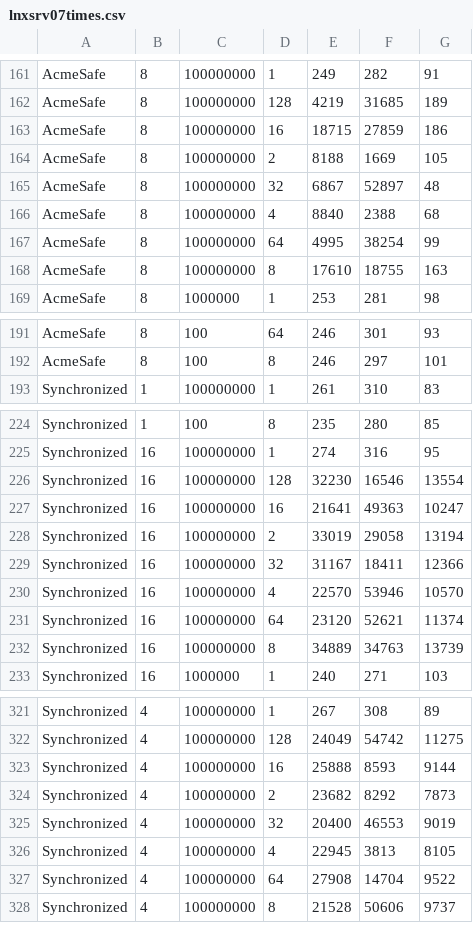
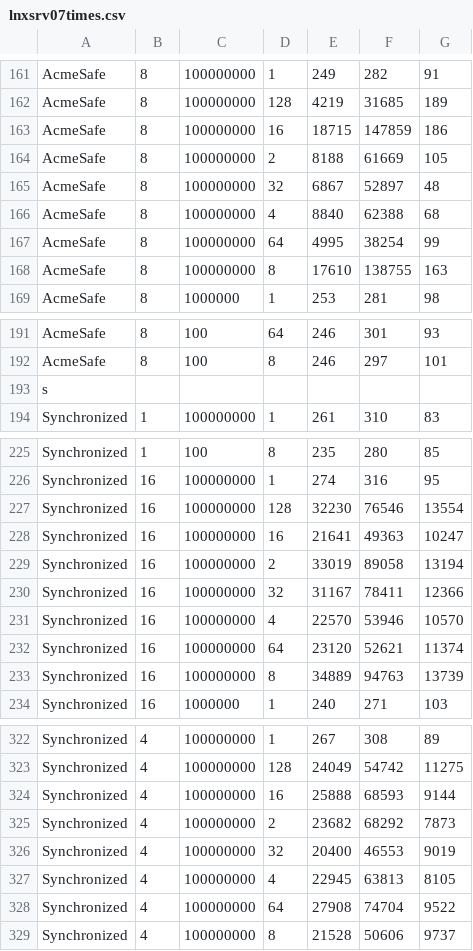
Before and after one commit to Javen-L/CS131Projects, a CSV file: hw3/unsafejmm/lnxsrv07times.csv, drawn as a sheet; only a part is shown, gaps mark what is left out; the diff covers the shown part only.

```diff
--- a/hw3/unsafejmm/lnxsrv07times.csv
+++ b/hw3/unsafejmm/lnxsrv07times.csv
@@ -162,8 +162,8 @@ AcmeSafe,8,100000000,1,249,282,91
 AcmeSafe,8,100000000,128,4219,31685,189
-AcmeSafe,8,100000000,16,18715,27859,186
-AcmeSafe,8,100000000,2,8188,1669,105
+AcmeSafe,8,100000000,16,18715,147859,186
+AcmeSafe,8,100000000,2,8188,61669,105
 AcmeSafe,8,100000000,32,6867,52897,48
-AcmeSafe,8,100000000,4,8840,2388,68
+AcmeSafe,8,100000000,4,8840,62388,68
 AcmeSafe,8,100000000,64,4995,38254,99
-AcmeSafe,8,100000000,8,17610,18755,163
+AcmeSafe,8,100000000,8,17610,138755,163
 AcmeSafe,8,1000000,1,253,281,98
@@ -192,2 +192,3 @@ AcmeSafe,8,100,64,246,301,93
 AcmeSafe,8,100,8,246,297,101
+s
 Synchronized,1,100000000,1,261,310,83
@@ -225,9 +226,9 @@ Synchronized,1,100,8,235,280,85
 Synchronized,16,100000000,1,274,316,95
-Synchronized,16,100000000,128,32230,16546,13554
+Synchronized,16,100000000,128,32230,76546,13554
 Synchronized,16,100000000,16,21641,49363,10247
-Synchronized,16,100000000,2,33019,29058,13194
-Synchronized,16,100000000,32,31167,18411,12366
+Synchronized,16,100000000,2,33019,89058,13194
+Synchronized,16,100000000,32,31167,78411,12366
 Synchronized,16,100000000,4,22570,53946,10570
 Synchronized,16,100000000,64,23120,52621,11374
-Synchronized,16,100000000,8,34889,34763,13739
+Synchronized,16,100000000,8,34889,94763,13739
 Synchronized,16,1000000,1,240,271,103
@@ -322,7 +323,7 @@ Synchronized,4,100000000,1,267,308,89
 Synchronized,4,100000000,128,24049,54742,11275
-Synchronized,4,100000000,16,25888,8593,9144
-Synchronized,4,100000000,2,23682,8292,7873
+Synchronized,4,100000000,16,25888,68593,9144
+Synchronized,4,100000000,2,23682,68292,7873
 Synchronized,4,100000000,32,20400,46553,9019
-Synchronized,4,100000000,4,22945,3813,8105
-Synchronized,4,100000000,64,27908,14704,9522
+Synchronized,4,100000000,4,22945,63813,8105
+Synchronized,4,100000000,64,27908,74704,9522
 Synchronized,4,100000000,8,21528,50606,9737
```
Also changed, not shown: 34 edited cells elsewhere in this file, hw3/unsafejmm/lnxsrv06times.csv, 2 other files.
